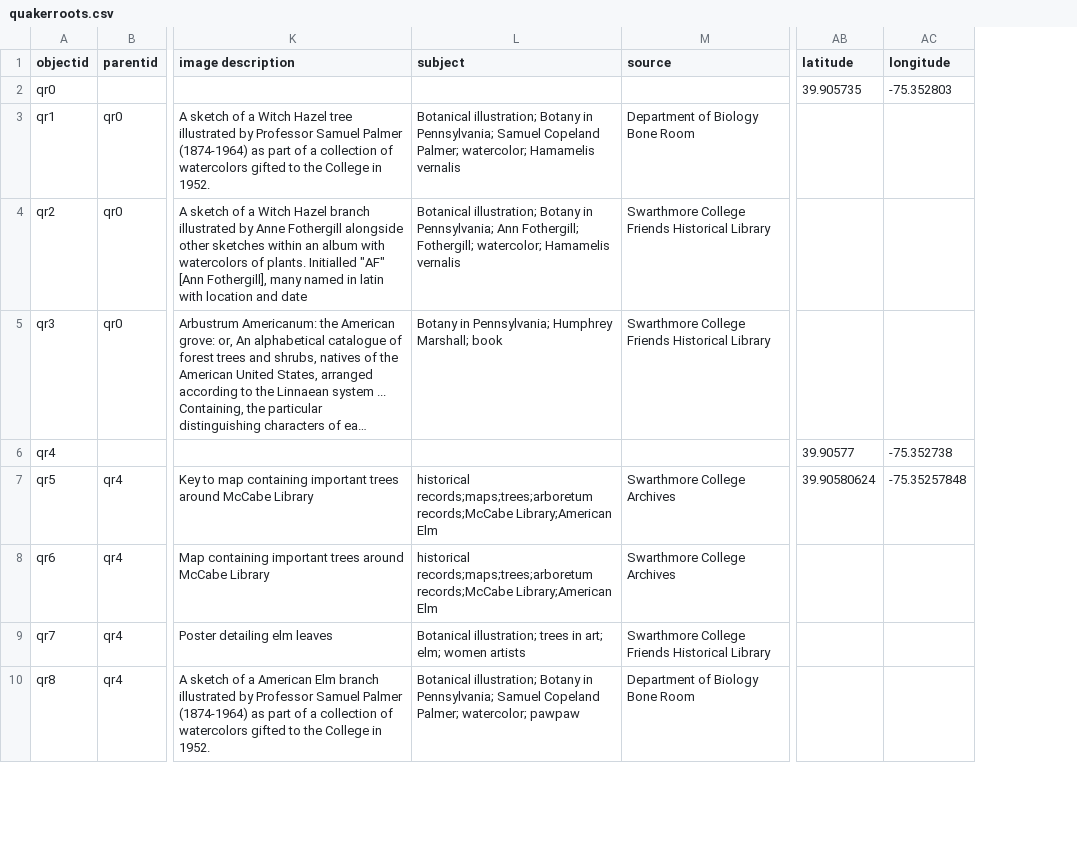
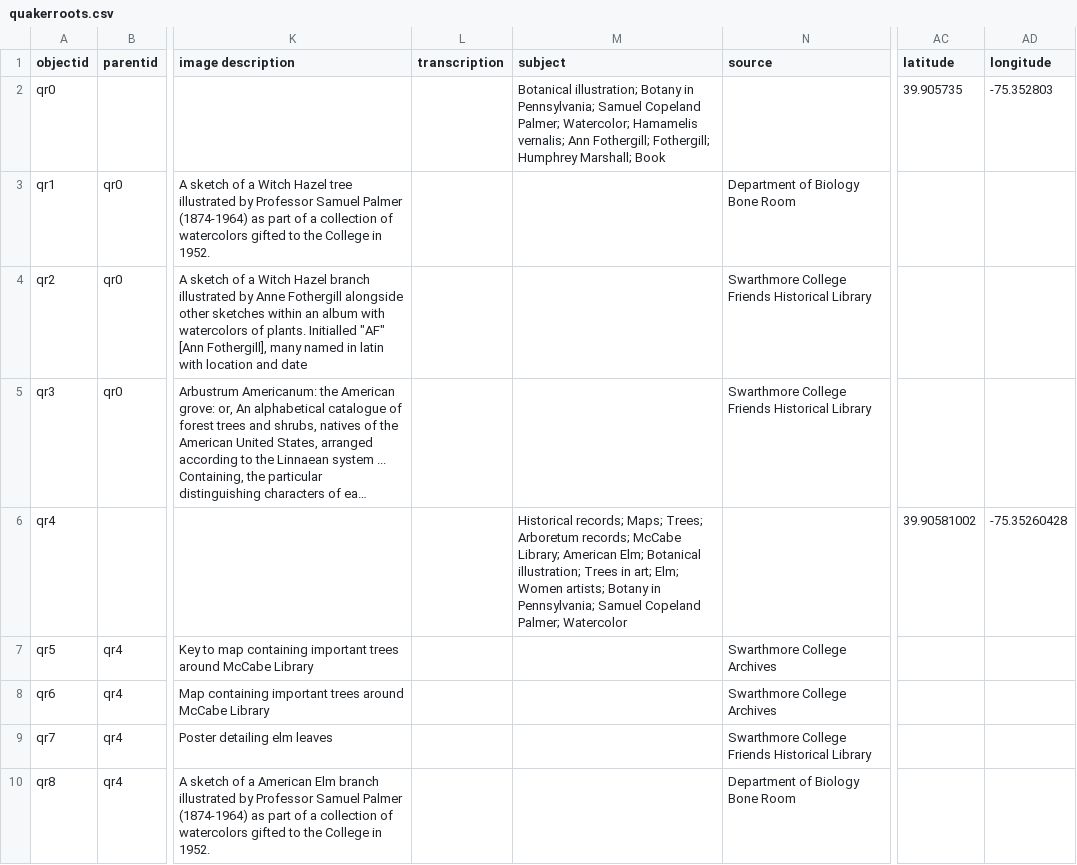
Before and after one commit to swat-ds/Quaker-Walking-Tour, a CSV file: _data/quakerroots.csv, drawn as a sheet; only a part is shown, gaps mark what is left out; long unchanged cells end in …; addresses are those after the commit; the diff covers the shown part only; the diff names each change by its address in the sheet, - before the commit and + after, or states it on an @@ line.

```diff
--- a/_data/quakerroots.csv
+++ b/_data/quakerroots.csv
+column L (transcription), empty
-M2 (subject): (empty)
+M2 (subject): Botanical illustration; Botany in Pennsylvania; Samuel Copeland Palmer; Watercolor; Hamamelis vernalis; Ann Fothergill; Fothergill; Humphrey Marshall; Book
-M3 (subject): Botanical illustration; Botany in Pennsylvania; Samuel Copeland Palmer; watercolor; Hamamelis vernalis
+M3 (subject): (empty)
-M4 (subject): Botanical illustration; Botany in Pennsylvania; Ann Fothergill; Fothergill; watercolor; Hamamelis vernalis
+M4 (subject): (empty)
-M5 (subject): Botany in Pennsylvania; Humphrey Marshall; book
+M5 (subject): (empty)
-M6 (subject): (empty)
+M6 (subject): Historical records; Maps; Trees; Arboretum records; McCabe Library; American Elm; Botanical illustration; Trees in art; Elm; Women artists; Botany in Pennsylvania; Samuel Copeland Palmer; Watercolor
-AC6 (latitude): 39.90577
+AC6 (latitude): 39.90581002
-AD6 (longitude): -75.352738
+AD6 (longitude): -75.35260428
-M7:M8 (subject): historical records;maps;trees;arboretum records;McCabe Library;American Elm
+M7:M8 (subject): (empty)
-AC7 (latitude): 39.90580624
+AC7 (latitude): (empty)
-AD7 (longitude): -75.35257848
+AD7 (longitude): (empty)
-M9 (subject): Botanical illustration; trees in art; elm; women artists
+M9 (subject): (empty)
-M10 (subject): Botanical illustration; Botany in Pennsylvania; Samuel Copeland Palmer; watercolor; pawpaw
+M10 (subject): (empty)
```
Also changed, not shown: 114 edited cells elsewhere in this file, _data/quiz-info.csv, 5 other files.
